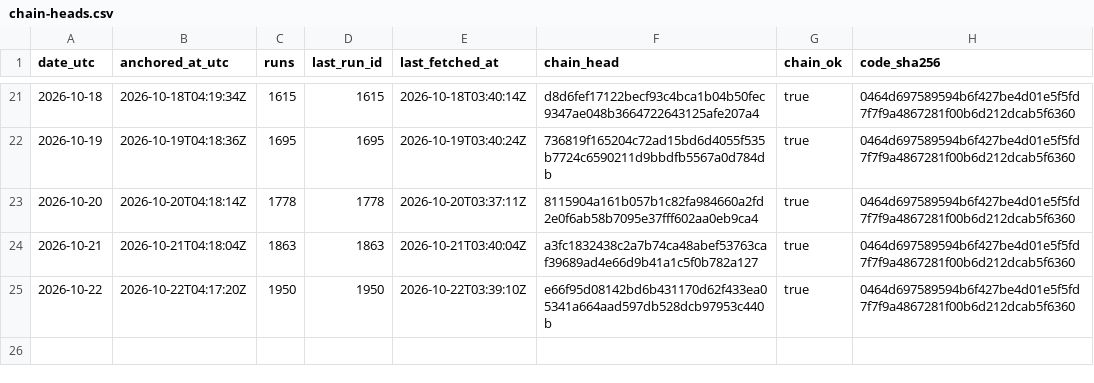
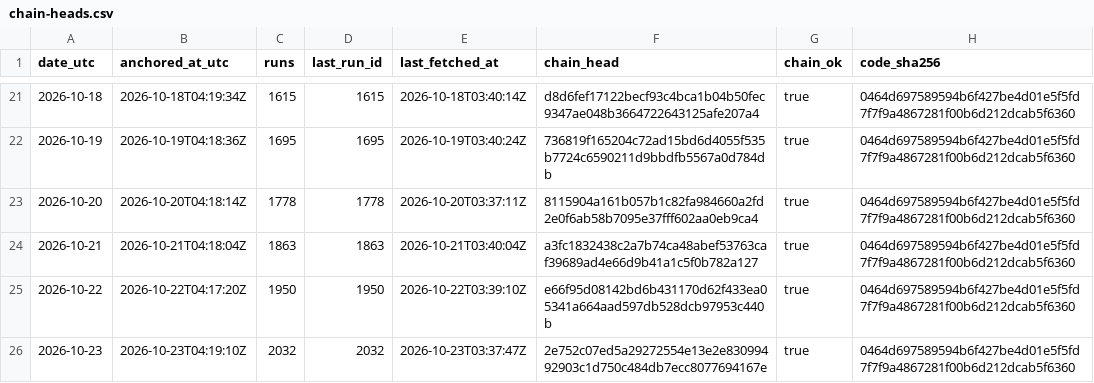
Before and after one commit to kvantixtech/weather-forecast-test, a CSV file: anchors/chain-heads.csv, drawn as a sheet; only a part is shown, gaps mark what is left out.

Commit message:
anchor 2026-10-23: chain head 2e752c07ed5a (run 2032, 2032 runs, chain_ok=true)

```diff
--- a/anchors/chain-heads.csv
+++ b/anchors/chain-heads.csv
@@ -25 +25,2 @@ date_utc,anchored_at_utc,runs,last_run_id,last_fetched_at,chain_head,chain_ok,co
 2026-10-22,2026-10-22T04:17:20Z,1950,1950,2026-10-22T03:39:10Z,e66f95d08142bd6b431170d62f433ea05341a664aad597db528dcb97953c440b,true,0464d697589594b6f427be4d01e5f5fd7f7f9a4867281f00b6d212dcab5f6360
+2026-10-23,2026-10-23T04:19:10Z,2032,2032,2026-10-23T03:37:47Z,2e752c07ed5a29272554e13e2e83099492903c1d750c484db7ecc8077694167e,true,0464d697589594b6f427be4d01e5f5fd7f7f9a4867281f00b6d212dcab5f6360
```
